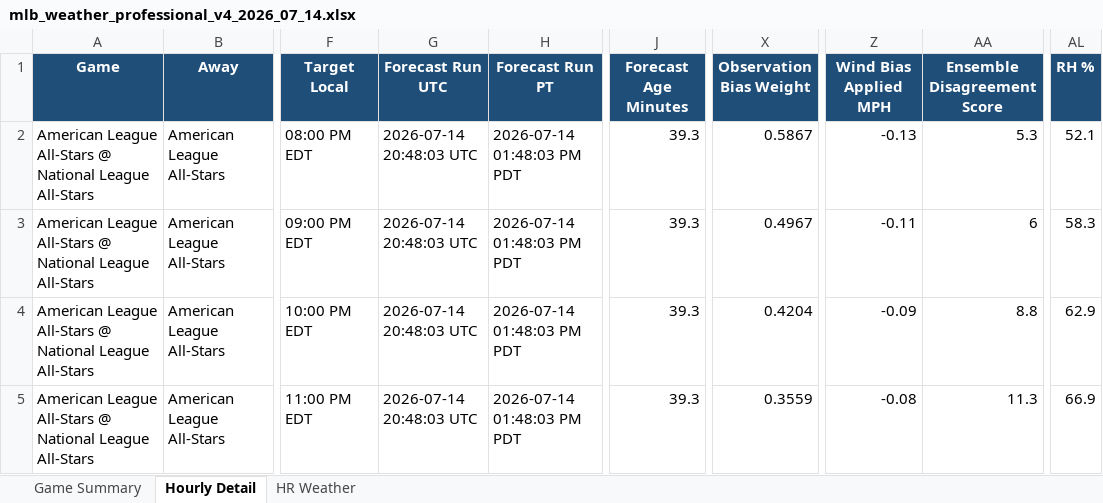
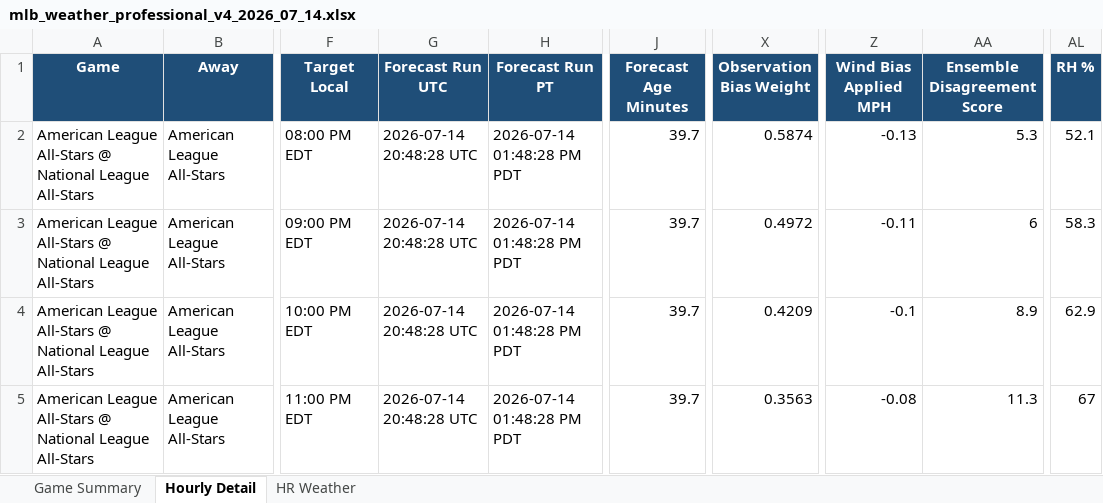
Before and after one commit to pzbaseball/mlb-site-data, an Excel workbook: mlb_weather_professional_v4_2026_07_14.xlsx, sheet Hourly Detail, drawn as a sheet; only a part is shown, gaps mark what is left out; values as stored, in another font and other column widths than the file's, no borders; the diff names each change by its address in the sheet, - before the commit and + after, or states it on an @@ line.

Commit message:
Update MLB weather 2026-07-14 01:48 PM PT

```diff
--- a/mlb_weather_professional_v4_2026_07_14.xlsx (sheet Hourly Detail)
+++ b/mlb_weather_professional_v4_2026_07_14.xlsx (sheet Hourly Detail)
-G2:G5 (Forecast Run UTC): 2026-07-14 20:48:03 UTC
+G2:G5 (Forecast Run UTC): 2026-07-14 20:48:28 UTC
-H2:H5 (Forecast Run PT): 2026-07-14 01:48:03 PM PDT
+H2:H5 (Forecast Run PT): 2026-07-14 01:48:28 PM PDT
-J2:J5 (Forecast Age Minutes): 39.3
+J2:J5 (Forecast Age Minutes): 39.7
-X2 (Observation Bias Weight): 0.5867
+X2 (Observation Bias Weight): 0.5874
-X3 (Observation Bias Weight): 0.4967
+X3 (Observation Bias Weight): 0.4972
-X4 (Observation Bias Weight): 0.4204
+X4 (Observation Bias Weight): 0.4209
-Z4 (Wind Bias Applied MPH): -0.09
+Z4 (Wind Bias Applied MPH): -0.1
-AA4 (Ensemble Disagreement Score): 8.8
+AA4 (Ensemble Disagreement Score): 8.9
-X5 (Observation Bias Weight): 0.3559
+X5 (Observation Bias Weight): 0.3563
-AL5 (RH %): 66.9
+AL5 (RH %): 67
```
Also changed, not shown: sheet Game Summary, 2 other files.
